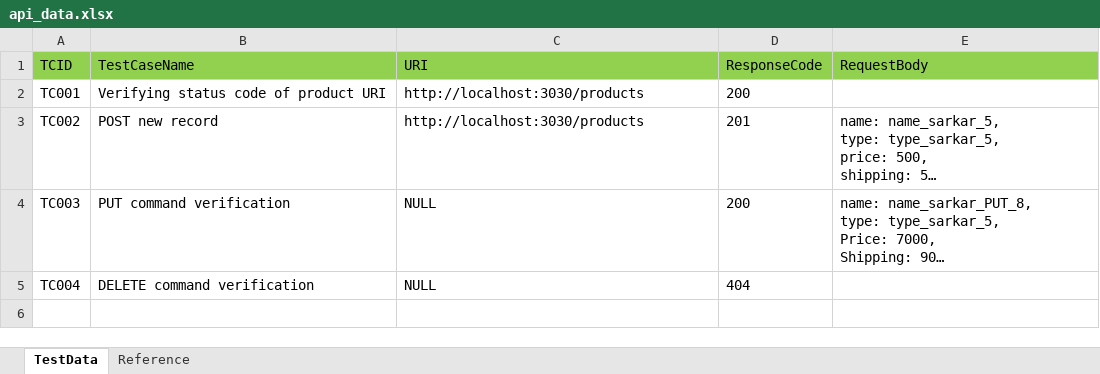
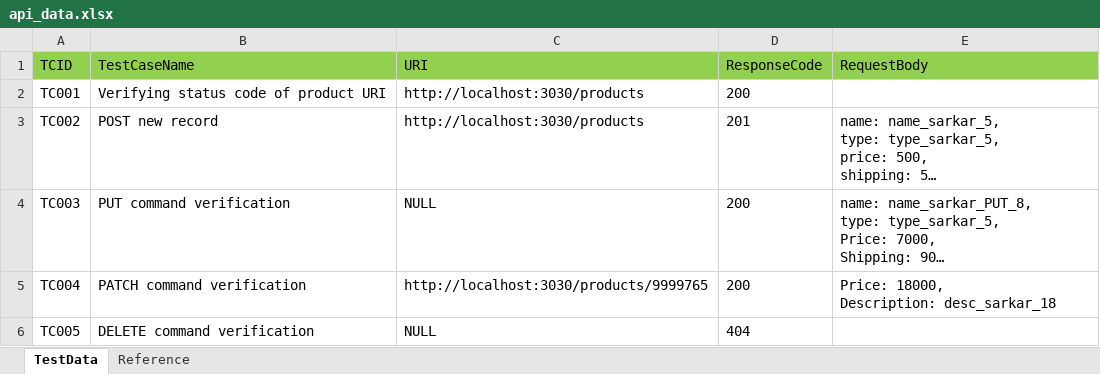
Before and after one commit to subrato29/boilerplate-api-automation, an Excel workbook: src/main/java/com/api/data/api_data.xlsx, sheet TestData, drawn as a sheet; long unchanged cells end in …; values as stored, in another font and other column widths than the file's, no borders; addresses are those after the commit; ↵ is a line break in a cell; the diff names each change by its address in the sheet, - before the commit and + after, or states it on an @@ line.

```diff
--- a/src/main/java/com/api/data/api_data.xlsx (sheet TestData)
+++ b/src/main/java/com/api/data/api_data.xlsx (sheet TestData)
+row 5: TC004 | PATCH command verification | http://localhost:3030/products/9999765 | 200 | Price: 18000, ↵ Description: desc_sarkar_18
-A6 (TCID): TC004
+A6 (TCID): TC005
```
Also changed, not shown: src/main/java/com/api/data/controller.xlsx, 2 other files.
